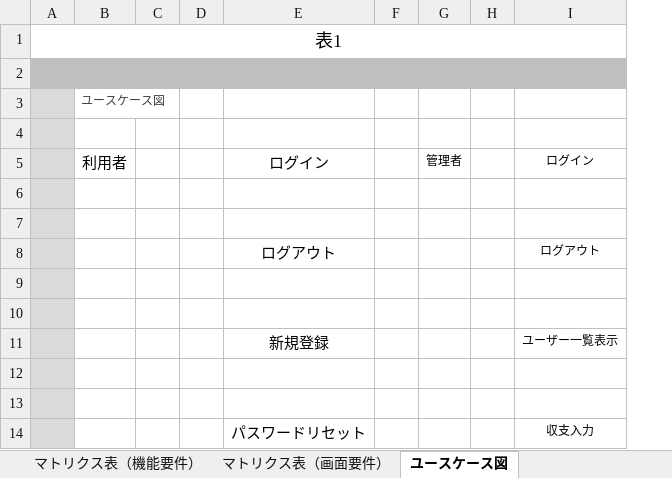
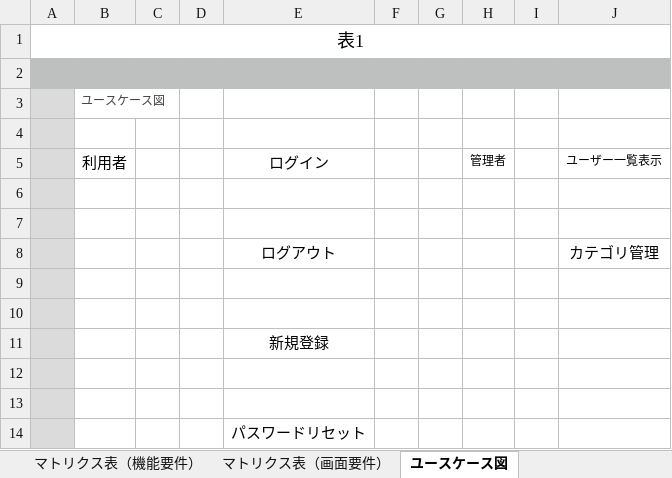
Before and after one commit to rina-tazoe/rina-tazoe-educure-app, an Excel workbook: 6_1_要件定義.xlsx, sheet ユースケース図, drawn as a sheet; only a part is shown; values as stored, in another font and other column widths than the file's, no borders; charts and pictures not drawn; removed rows and columns are numbered as before the commit, all else as after; the diff names each change by its address in the sheet, - before the commit and + after, or states it on an @@ line.

Commit message:
Add files via upload

```diff
--- a/6_1_要件定義.xlsx (sheet ユースケース図)
+++ b/6_1_要件定義.xlsx (sheet ユースケース図)
+column G, empty
-column I, rows 5-14: ログイン |  |  | ログアウト |  |  | ユーザー一覧表示 |  |  | 収支入力
+column J, rows 5-8: ユーザー一覧表示 |  |  | カテゴリ管理
```
Also changed, not shown: charts or pictures.
